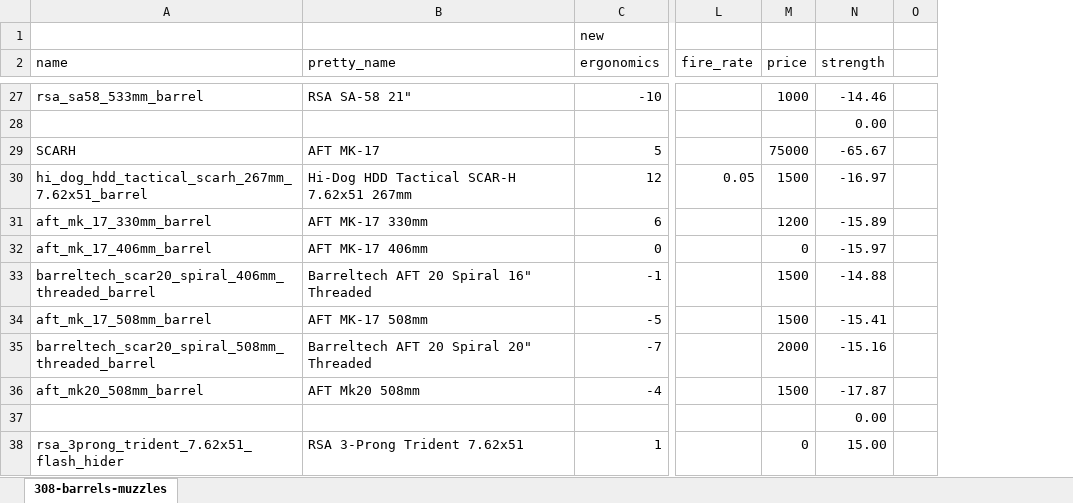
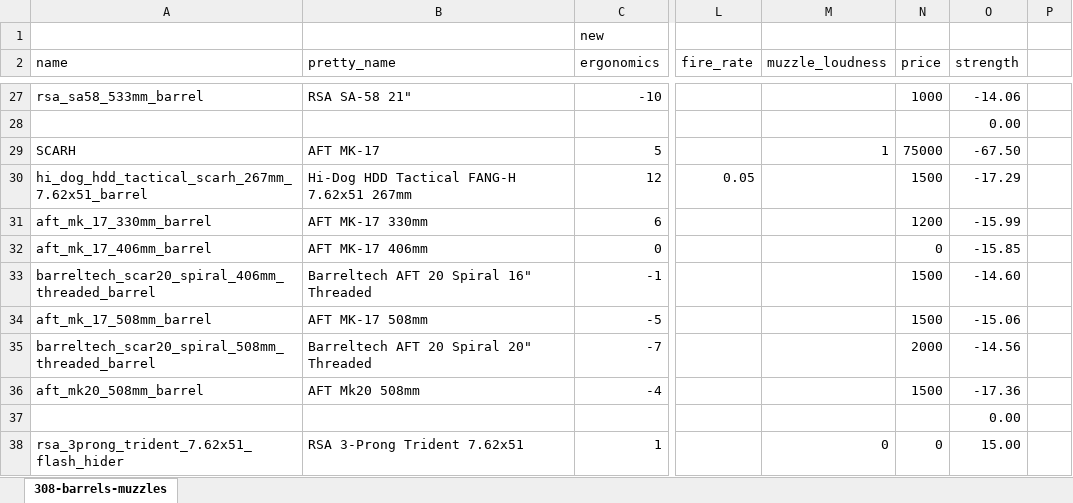
Before and after one commit to recoil-group/deadline-balancing, an Excel workbook: changes/308-barrels-muzzles.xlsx, sheet 308-barrels-muzzles, drawn as a sheet; only a part is shown, gaps mark what is left out; values as stored, in another font and other column widths than the file's, no borders; conditional formats not drawn; addresses are those after the commit; the diff covers the shown part only; the diff names each change by its address in the sheet, - before the commit and + after, or states it on an @@ line.

```diff
--- a/changes/308-barrels-muzzles.xlsx (sheet 308-barrels-muzzles)
+++ b/changes/308-barrels-muzzles.xlsx (sheet 308-barrels-muzzles)
+column M (muzzle_loudness), rows 29-38: 1 |  |  |  |  |  |  |  |  | 0
-O27 (strength): -14.46
+O27 (strength): -14.06
-O29 (strength): -65.67
+O29 (strength): -67.50
-B30 (pretty_name): Hi-Dog HDD Tactical SCAR-H 7.62x51 267mm
+B30 (pretty_name): Hi-Dog HDD Tactical FANG-H 7.62x51 267mm
-O30 (strength): -16.97
+O30 (strength): -17.29
-O31 (strength): -15.89
+O31 (strength): -15.99
-O32 (strength): -15.97
+O32 (strength): -15.85
-O33 (strength): -14.88
+O33 (strength): -14.60
-O34 (strength): -15.41
+O34 (strength): -15.06
-O35 (strength): -15.16
+O35 (strength): -14.56
-O36 (strength): -17.87
+O36 (strength): -17.36
```
Also changed, not shown: 86 edited cells elsewhere in this sheet, formulas that keep their value, 3 other files.
